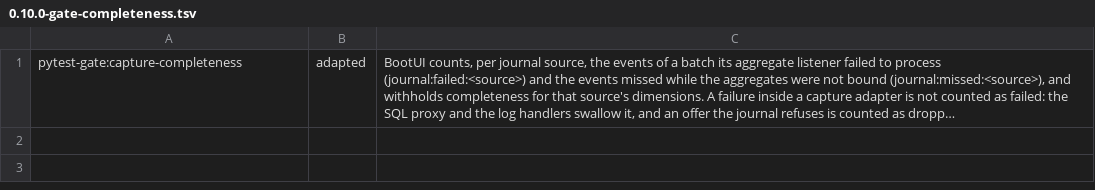
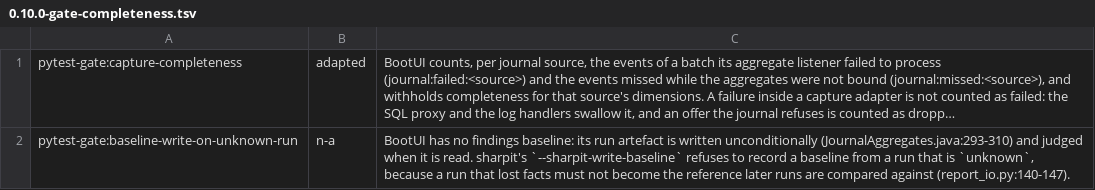
Before and after one commit to ffroliva/sharpit, a TSV file: docs/reference/matrix-updates/0.10.0-gate-completeness.tsv, drawn as a sheet; long unchanged cells end in …; the diff names each change by its address in the sheet, - before the commit and + after, or states it on an @@ line.

Commit message:
docs: record a statement without text as one empty statement and the baseline write refusal as a deviation
Signed-off-by: Flavio Oliva <ffroliva@gmail.com>

```diff
--- a/docs/reference/matrix-updates/0.10.0-gate-completeness.tsv
+++ b/docs/reference/matrix-updates/0.10.0-gate-completeness.tsv
+row 2: pytest-gate:baseline-write-on-unknown-run | n-a | BootUI has no findings baseline: its run artefact is written unconditionally (JournalAggregates.java:293-310) and judged when it is read. sharpit's `--sharpit-write-baseline` refuses to record a baseline from a run that is `unknown`, because a run that lost facts must not become the reference later runs are compared against (report_io.py:140-147).
```
Also changed, not shown: 4 other files.
